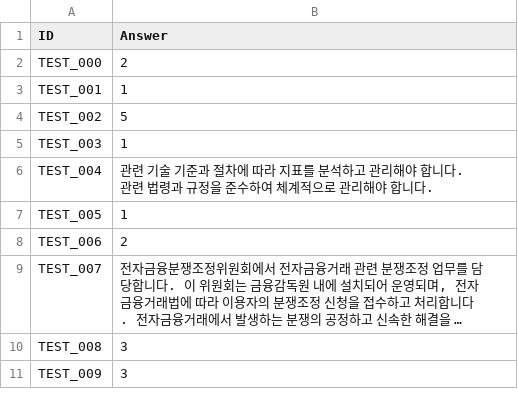
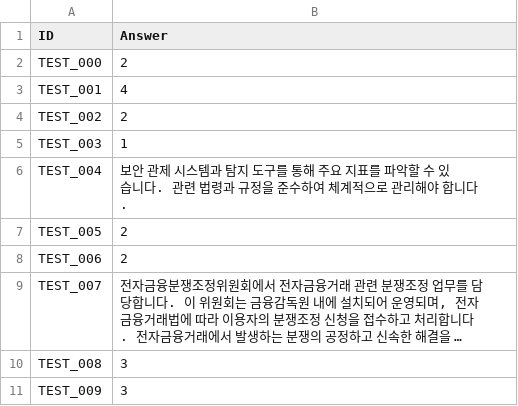
Before and after one commit to ANGIBU/financial_security_ai_model, a CSV file: test_result.csv, drawn as a sheet; long unchanged cells end in ….

```diff
--- a/test_result.csv
+++ b/test_result.csv
@@ -2,7 +2,7 @@
 TEST_000,2
-TEST_001,1
-TEST_002,5
+TEST_001,4
+TEST_002,2
 TEST_003,1
-TEST_004,관련 기술 기준과 절차에 따라 지표를 분석하고 관리해야 합니다. 관련 법령과 규정을 준수하여 체계적으로 관리해야 합니다.
-TEST_005,1
+TEST_004,보안 관제 시스템과 탐지 도구를 통해 주요 지표를 파악할 수 있습니다. 관련 법령과 규정을 준수하여 체계적으로 관리해야 합니다.
+TEST_005,2
 TEST_006,2
```
Also changed, not shown: 3 other files.
